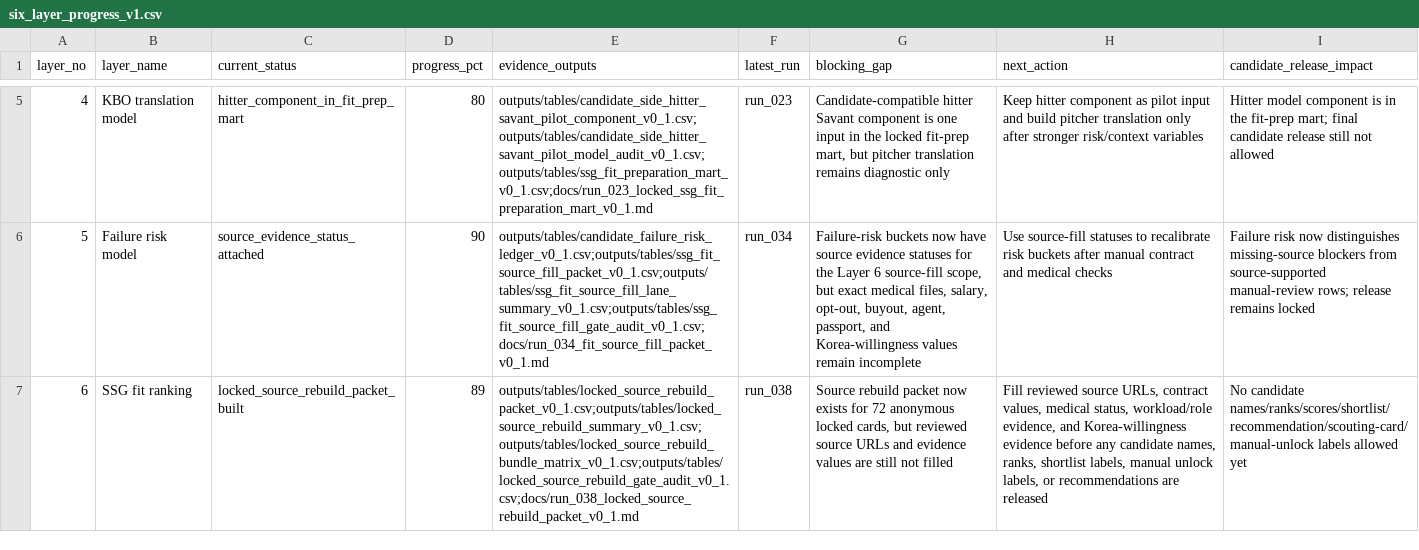
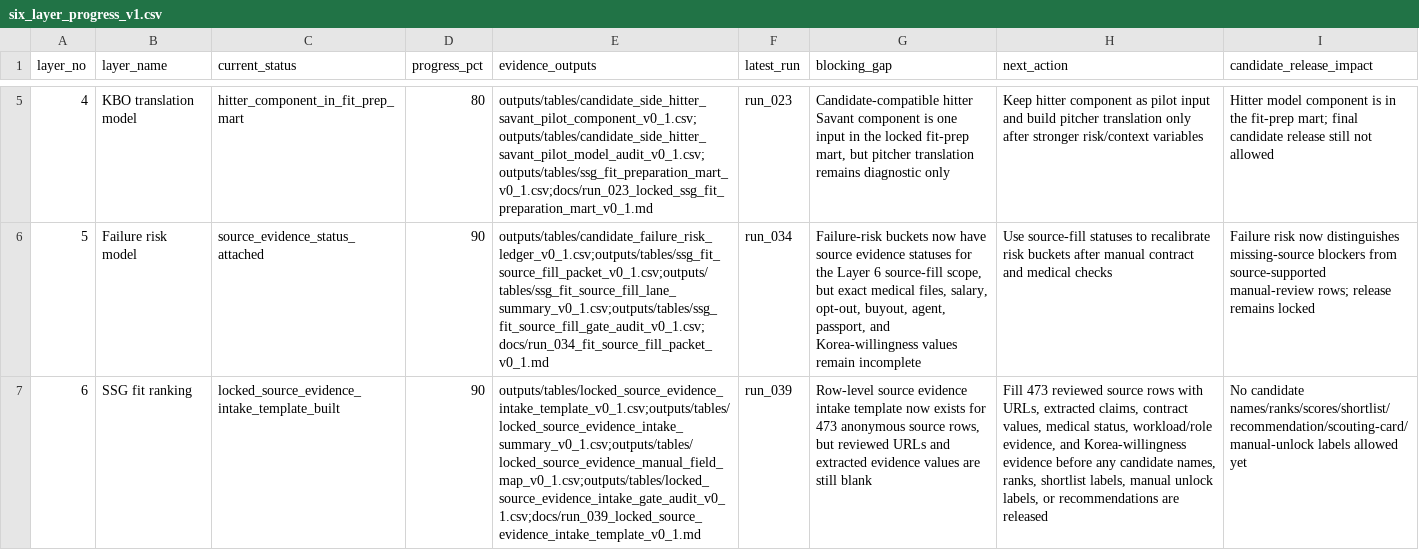
Before and after one commit to jameshui0228/kbo-foreign-player-recruitment, a CSV file: outputs/tables/six_layer_progress_v1.csv, drawn as a sheet; only a part is shown, gaps mark what is left out; the diff names each change by its address in the sheet, - before the commit and + after, or states it on an @@ line.

Commit message:
Build locked source evidence intake template

```diff
--- a/outputs/tables/six_layer_progress_v1.csv
+++ b/outputs/tables/six_layer_progress_v1.csv
-C7 (current_status): locked_source_rebuild_packet_built
+C7 (current_status): locked_source_evidence_intake_template_built
-D7 (progress_pct): 89
+D7 (progress_pct): 90
-E7 (evidence_outputs): outputs/tables/locked_source_rebuild_packet_v0_1.csv;outputs/tables/locked_source_rebuild_summary_v0_1.csv;outputs/tables/locked_source_rebuild_bundle_matrix_v0_1.csv;outputs/tables/locked_source_rebuild_gate_audit_v0_1.csv;docs/run_038_locked_source_rebuild_packet_v0_1.md
+E7 (evidence_outputs): outputs/tables/locked_source_evidence_intake_template_v0_1.csv;outputs/tables/locked_source_evidence_intake_summary_v0_1.csv;outputs/tables/locked_source_evidence_manual_field_map_v0_1.csv;outputs/tables/locked_source_evidence_intake_gate_audit_v0_1.csv;docs/run_039_locked_source_evidence_intake_template_v0_1.md
-F7 (latest_run): run_038
+F7 (latest_run): run_039
-G7 (blocking_gap): Source rebuild packet now exists for 72 anonymous locked cards, but reviewed source URLs and evidence values are still not filled
+G7 (blocking_gap): Row-level source evidence intake template now exists for 473 anonymous source rows, but reviewed URLs and extracted evidence values are still blank
-H7 (next_action): Fill reviewed source URLs, contract values,…
+H7 (next_action): Fill 473 reviewed source rows with URLs, extracted claims, contract values,…
```
Also changed, not shown: 10 other files.
